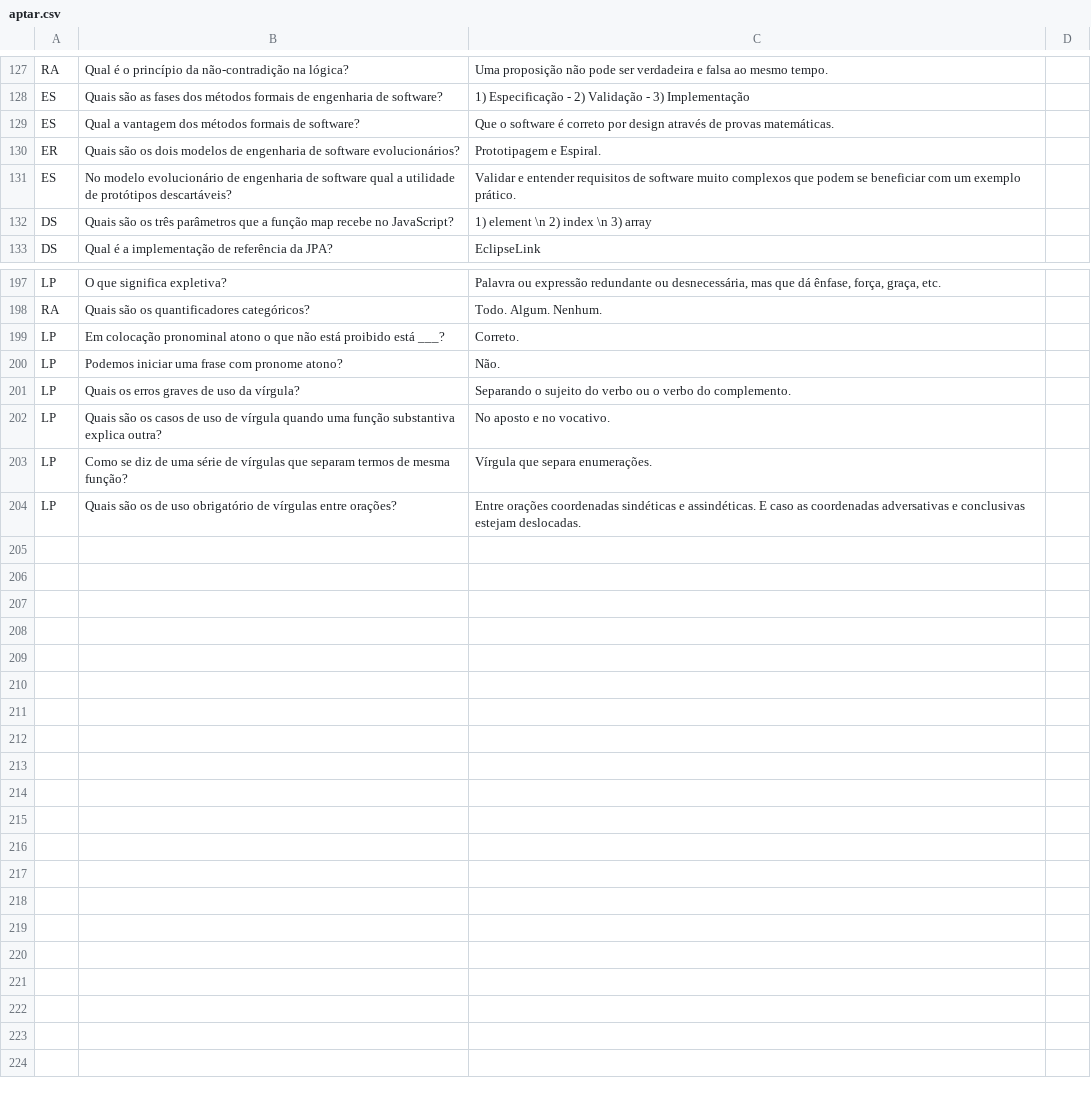
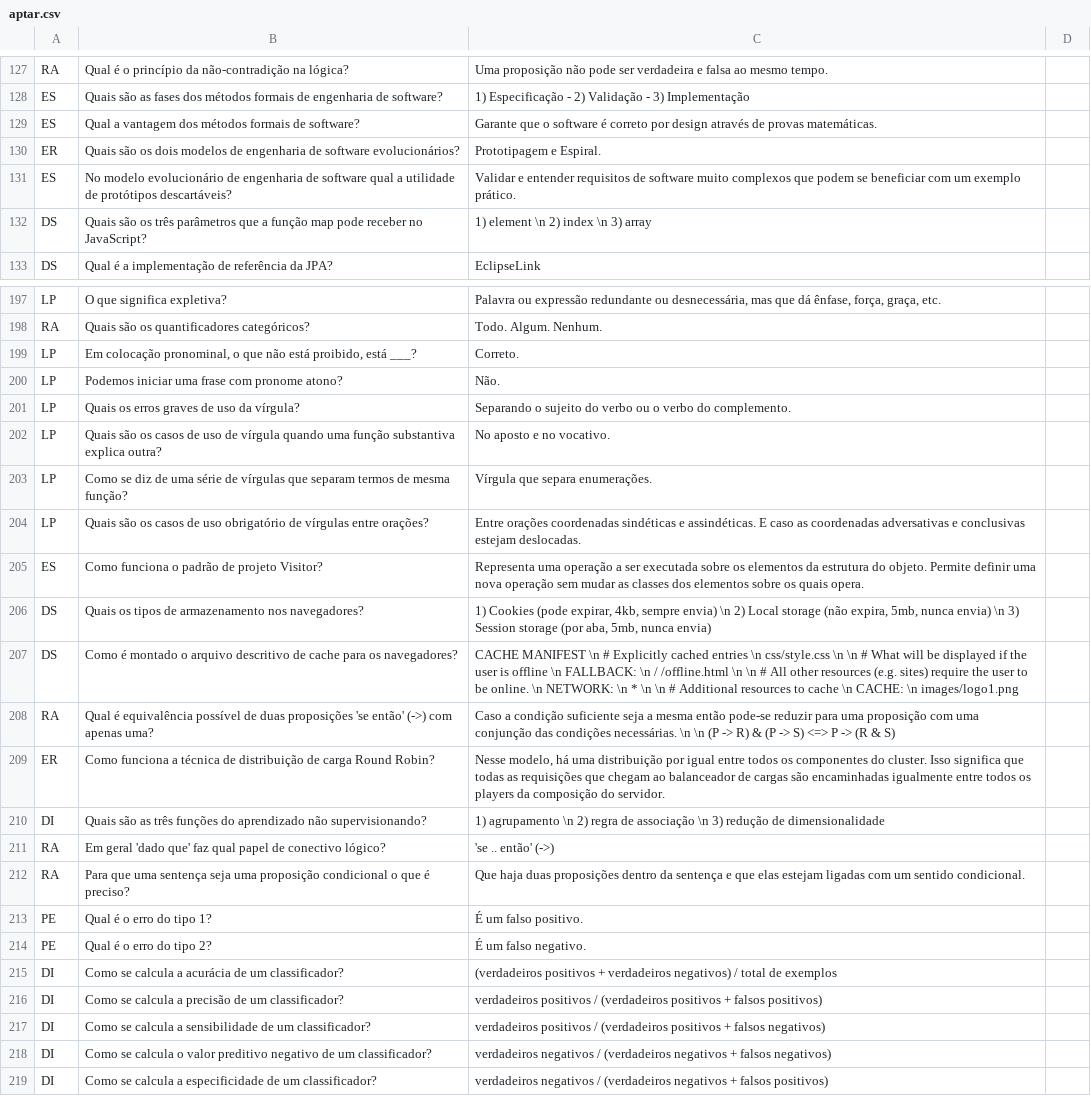
Before and after one commit to pointel-com-br/www.pointel, a CSV file: public/picard/aptar.csv (was public/aptar/aptar.csv), drawn as a sheet; only a part is shown, gaps mark what is left out; the diff covers the shown part only.

```diff
--- a/public/aptar/aptar.csv
+++ b/public/picard/aptar.csv
@@ -128,6 +128,6 @@ RA,"Qual é o princípio da não-contradição na lógica?","Uma proposição n
 ES,"Quais são as fases dos métodos formais de engenharia de software?","1) Especificação - 2) Validação - 3) Implementação"
-ES,"Qual a vantagem dos métodos formais de software?","Que o software é correto por design através de provas matemáticas."
+ES,"Qual a vantagem dos métodos formais de software?","Garante que o software é correto por design através de provas matemáticas."
 ER,"Quais são os dois modelos de engenharia de software evolucionários?","Prototipagem e Espiral."
 ES,"No modelo evolucionário de engenharia de software qual a utilidade de protótipos descartáveis?","Validar e entender requisitos de software muito complexos que podem se beneficiar com um exemplo prático."
-DS,"Quais são os três parâmetros que a função map recebe no JavaScript?","1) element \n 2) index \n 3) array"
+DS,"Quais são os três parâmetros que a função map pode receber no JavaScript?","1) element \n 2) index \n 3) array"
 DS,"Qual é a implementação de referência da JPA?",EclipseLink
@@ -198,3 +198,3 @@ LP,"O que significa expletiva?","Palavra ou expressão redundante ou desnecessá
 RA,"Quais são os quantificadores categóricos?","Todo. Algum. Nenhum."
-LP,"Em colocação pronominal atono o que não está proibido está ___?",Correto.
+LP,"Em colocação pronominal, o que não está proibido, está ___?",Correto.
 LP,"Podemos iniciar uma frase com pronome atono?",Não.
@@ -203,2 +203,17 @@ LP,"Quais são os casos de uso de vírgula quando uma função substantiva expli
 LP,"Como se diz de uma série de vírgulas que separam termos de mesma função?","Vírgula que separa enumerações."
-LP,"Quais são os de uso obrigatório de vírgulas entre orações?","Entre orações coordenadas sindéticas e assindéticas. E caso as coordenadas adversativas e conclusivas estejam deslocadas."
+LP,"Quais são os casos de uso obrigatório de vírgulas entre orações?",Entre orações coordenadas sindéticas e assindéticas. E caso as coordenadas adversativas e conclusivas estejam deslocadas.
+ES,"Como funciona o padrão de projeto Visitor?","Representa uma operação a ser executada sobre os elementos da estrutura do objeto. Permite definir uma nova operação sem mudar as classes dos elementos sobre os quais opera."
+DS,"Quais os tipos de armazenamento nos navegadores?","1) Cookies (pode expirar, 4kb, sempre envia) \n 2) Local storage (não expira, 5mb, nunca envia) \n 3) Session storage (por aba, 5mb, nunca envia)"
+DS,"Como é montado o arquivo descritivo de cache para os navegadores?","CACHE MANIFEST \n # Explicitly cached entries \n css/style.css \n  \n # What will be displayed if the user is offline \n FALLBACK: \n / /offline.html \n  \n # All other resources (e.g. sites) require the user to be online. \n NETWORK: \n * \n  \n # Additional resources to cache \n CACHE: \n images/logo1.png"
+RA,"Qual é equivalência possível de duas proposições 'se então' (->) com apenas uma?","Caso a condição suficiente seja a mesma então pode-se reduzir para uma proposição com uma conjunção das condições necessárias. \n  \n (P -> R) & (P -> S) <=> P -> (R & S)"
+ER,"Como funciona a técnica de distribuição de carga Round Robin?","Nesse modelo, há uma distribuição por igual entre todos os componentes do cluster. Isso significa que todas as requisições que chegam ao balanceador de cargas são encaminhadas igualmente entre todos os players da composição do servidor."
+DI,"Quais são as três funções do aprendizado não supervisionando?","1) agrupamento \n 2) regra de associação \n 3) redução de dimensionalidade"
+RA,"Em geral 'dado que' faz qual papel de conectivo lógico?","'se .. então' (->)"
+RA,"Para que uma sentença seja uma proposição condicional o que é preciso?","Que haja duas proposições dentro da sentença e que elas estejam ligadas com um sentido condicional."
+PE,"Qual é o erro do tipo 1?","É um falso positivo."
+PE,"Qual é o erro do tipo 2?","É um falso negativo."
+DI,"Como se calcula a acurácia de um classificador?","(verdadeiros positivos + verdadeiros negativos) / total de exemplos"
+DI,"Como se calcula a precisão de um classificador?","verdadeiros positivos / (verdadeiros positivos + falsos positivos)"
+DI,"Como se calcula a sensibilidade de um classificador?","verdadeiros positivos / (verdadeiros positivos + falsos negativos)"
+DI,"Como se calcula o valor preditivo negativo de um classificador?","verdadeiros negativos / (verdadeiros negativos + falsos negativos)"
+DI,"Como se calcula a especificidade de um classificador?","verdadeiros negativos / (verdadeiros negativos + falsos positivos)"
```
Also changed, not shown: 2 added rows, 2 removed rows and 24 edited cells elsewhere in this file, 15 other files.
